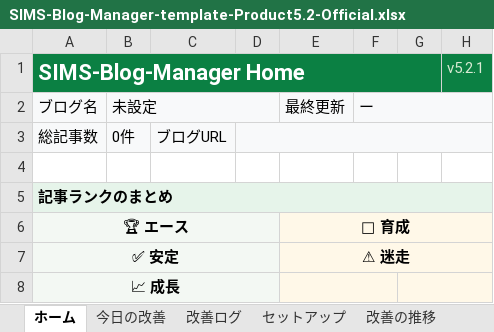
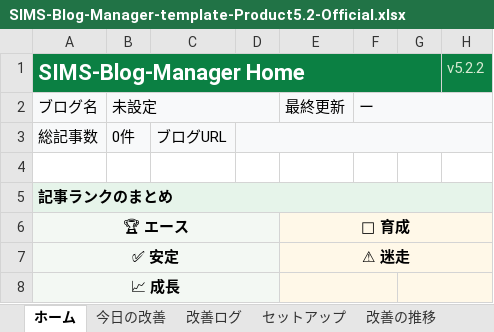
Before and after one commit to simstools55-ops/SIMS-Blog-Manager, an Excel workbook: distribution/SIMS-Blog-Manager-template-Product5.2-Official.xlsx, sheet ホーム, drawn as a sheet; only a part is shown; values as stored, in another font and other column widths than the file's, no borders; the diff names each change by its address in the sheet, - before the commit and + after, or states it on an @@ line.

```diff
--- a/distribution/SIMS-Blog-Manager-template-Product5.2-Official.xlsx (sheet ホーム)
+++ b/distribution/SIMS-Blog-Manager-template-Product5.2-Official.xlsx (sheet ホーム)
-H1: v5.2.1
+H1: v5.2.2
```
Also changed, not shown: sheet Settings, spreadsheet/SIMS-Blog-Manager-template-Product5.2-Official-Lean.xlsx, spreadsheet/SIMS-Blog-Manager-template-Product5.2-Official.xlsx, 11 other files.
